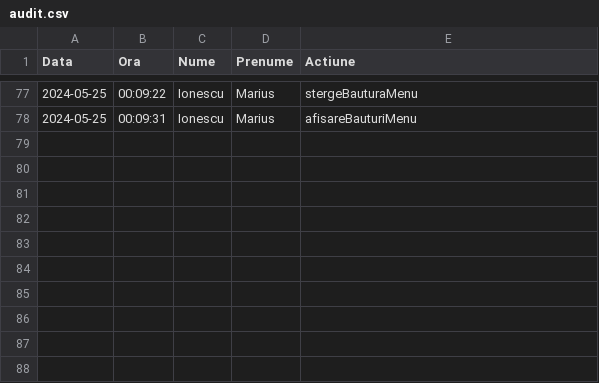
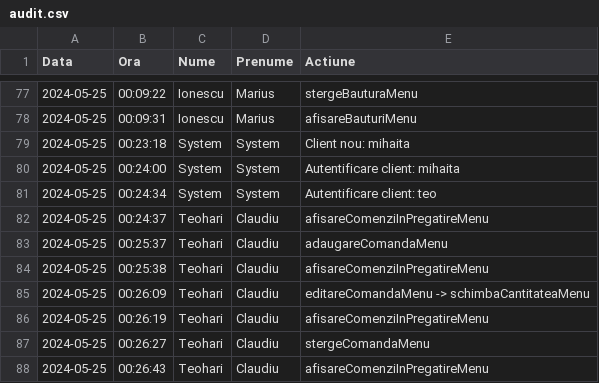
Before and after one commit to sebimih13/Proiect-Java, a CSV file: audit.csv, drawn as a sheet; only a part is shown, gaps mark what is left out.

```diff
--- a/audit.csv
+++ b/audit.csv
@@ -78 +78,11 @@ Data, Ora, Nume, Prenume, Actiune
 2024-05-25,00:09:31,Ionescu,Marius,afisareBauturiMenu,
+2024-05-25,00:23:18,System,System,Client nou: mihaita,
+2024-05-25,00:24:00,System,System,Autentificare client: mihaita,
+2024-05-25,00:24:34,System,System,Autentificare client: teo,
+2024-05-25,00:24:37,Teohari,Claudiu,afisareComenziInPregatireMenu,
+2024-05-25,00:25:37,Teohari,Claudiu,adaugareComandaMenu,
+2024-05-25,00:25:38,Teohari,Claudiu,afisareComenziInPregatireMenu,
+2024-05-25,00:26:09,Teohari,Claudiu,editareComandaMenu -> schimbaCantitateaMenu,
+2024-05-25,00:26:19,Teohari,Claudiu,afisareComenziInPregatireMenu,
+2024-05-25,00:26:27,Teohari,Claudiu,stergeComandaMenu,
+2024-05-25,00:26:43,Teohari,Claudiu,afisareComenziInPregatireMenu,
```
Also changed, not shown: 2 other files.
